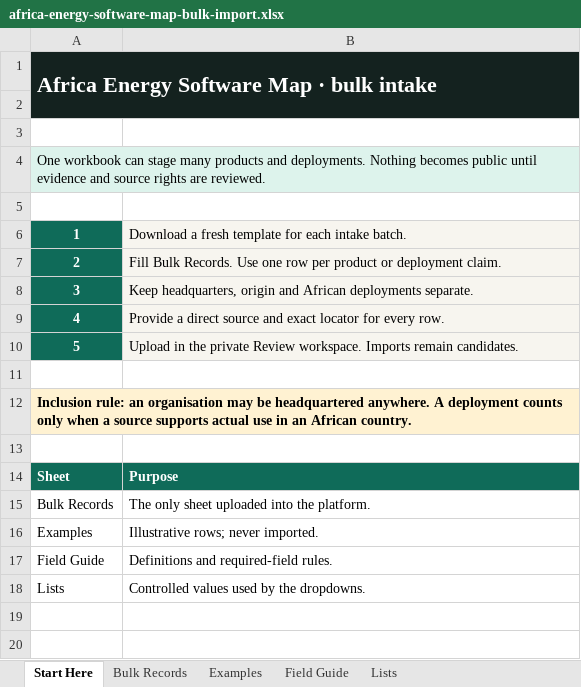
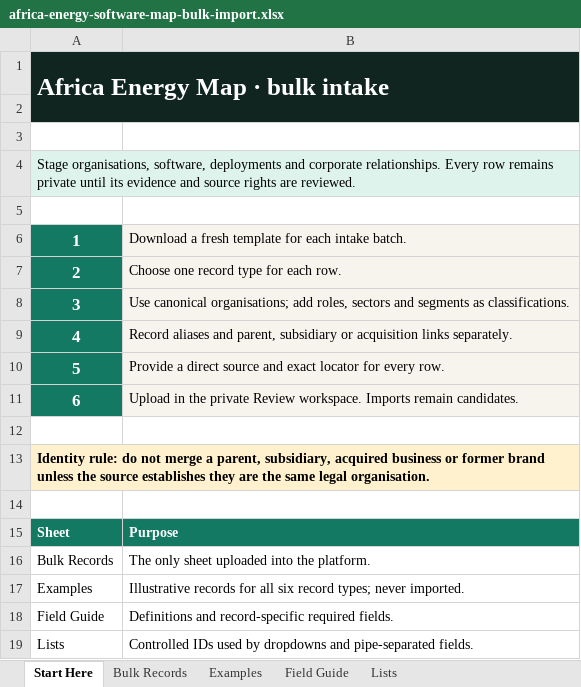
Before and after one commit to kaykluz/africa-energy-software-map, an Excel workbook: web/public/downloads/templates/africa-energy-software-map-bulk-import.xlsx, sheet Start Here, drawn as a sheet; values as stored, in another font and other column widths than the file's, no borders; addresses are those after the commit; the diff names each change by its address in the sheet, - before the commit and + after, or states it on an @@ line.

Commit message:
feat: extend review intake to organisations

```diff
--- a/web/public/downloads/templates/africa-energy-software-map-bulk-import.xlsx (sheet Start Here)
+++ b/web/public/downloads/templates/africa-energy-software-map-bulk-import.xlsx (sheet Start Here)
@@ column A renumbered between rows 1 and 13 @@
@@ A1 text size: larger @@
@@ A6:A8 text size: larger @@
-B7: Fill Bulk Records. Use one row per product or deployment claim.
+B7: Choose one record type for each row.
-B8: Keep headquarters, origin and African deployments separate.
+B8: Use canonical organisations; add roles, sectors and segments as classifications.
+row 9: 4 | Record aliases and parent, subsidiary or acquisition links separately.
@@ A10:A11 text size: larger @@
-B17: Illustrative rows; never imported.
+B17: Illustrative records for all six record types; never imported.
-B18: Definitions and required-field rules.
+B18: Definitions and record-specific required fields.
-B19: Controlled values used by the dropdowns.
+B19: Controlled IDs used by dropdowns and pipe-separated fields.
```
Also changed, not shown: sheet Examples, sheet Field Guide, sheet Bulk Records, sheet Lists, 11 other files.
